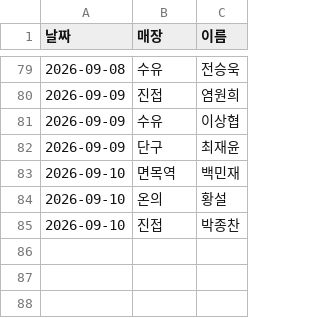
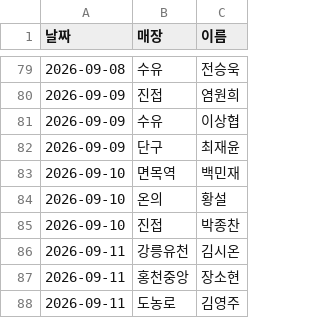
Before and after one commit to khbae0101/GD_opening_bot, a CSV file: data/pick_log.csv, drawn as a sheet; only a part is shown, gaps mark what is left out; the diff names each change by its address in the sheet, - before the commit and + after, or states it on an @@ line.

```diff
--- a/data/pick_log.csv
+++ b/data/pick_log.csv
+row 86: 2026-09-11 | 강릉유천 | 김시온
+row 87: 2026-09-11 | 홍천중앙 | 장소현
+row 88: 2026-09-11 | 도농로 | 김영주
```
